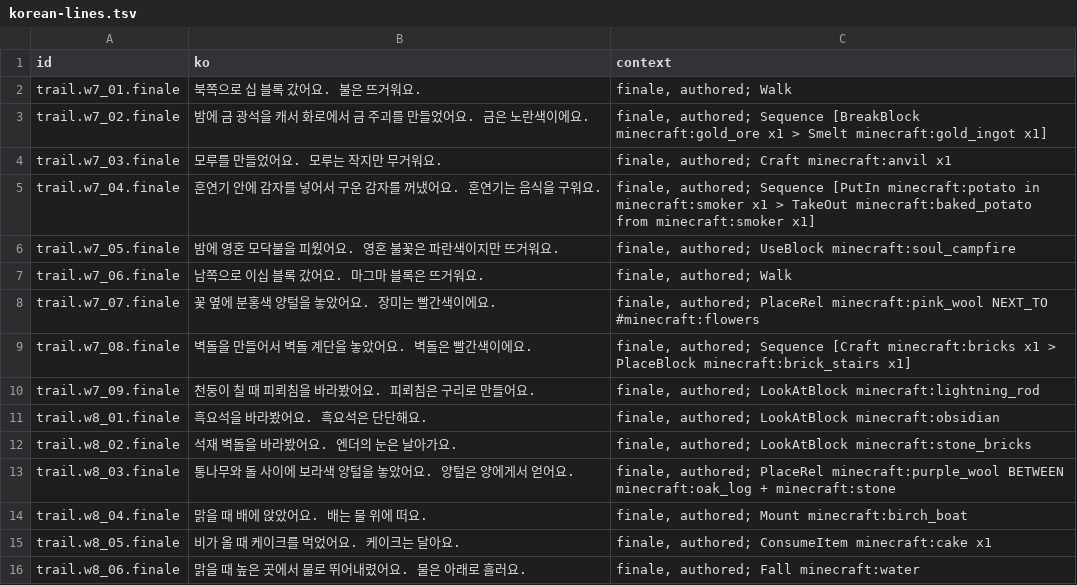
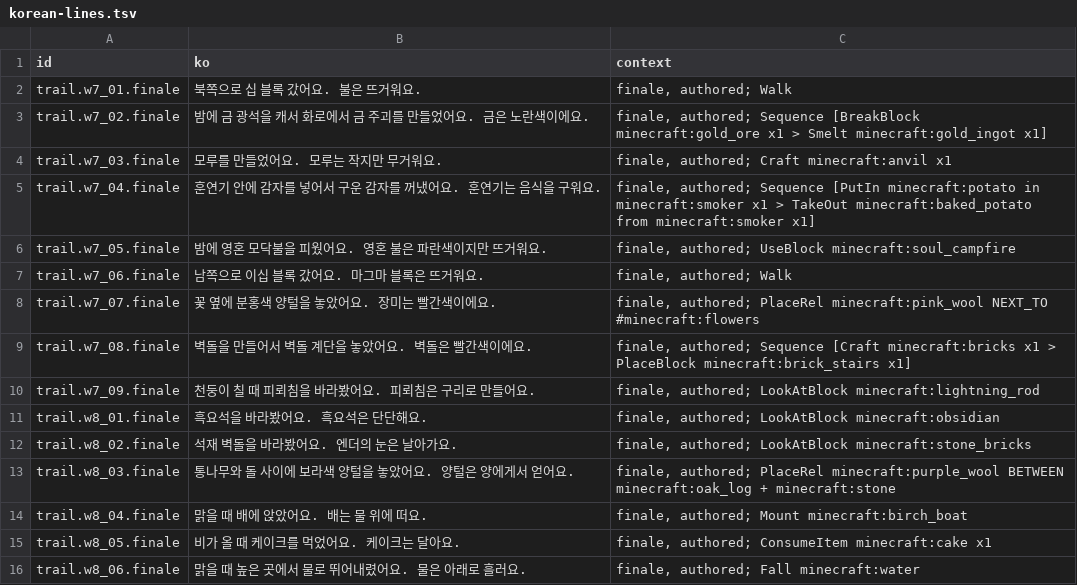
Before and after one commit to leks2205/HangulQuest, a TSV file: content/batches/BATCH-025/korean-lines.tsv, drawn as a sheet.

```diff
--- a/content/batches/BATCH-025/korean-lines.tsv
+++ b/content/batches/BATCH-025/korean-lines.tsv
@@ -5,3 +5,3 @@ trail.w7_03.finale	모루를 만들었어요. 모루는 작지만 무거워요.
 trail.w7_04.finale	훈연기 안에 감자를 넣어서 구운 감자를 꺼냈어요. 훈연기는 음식을 구워요.	finale, authored; Sequence [PutIn minecraft:potato in minecraft:smoker x1 > TakeOut minecraft:baked_potato from minecraft:smoker x1]
-trail.w7_05.finale	밤에 영혼 모닥불을 피웠어요. 영혼 불꽃은 파란색이지만 뜨거워요.	finale, authored; UseBlock minecraft:soul_campfire
+trail.w7_05.finale	밤에 영혼 모닥불을 피웠어요. 영혼 불은 파란색이지만 뜨거워요.	finale, authored; UseBlock minecraft:soul_campfire
 trail.w7_06.finale	남쪽으로 이십 블록 갔어요. 마그마 블록은 뜨거워요.	finale, authored; Walk
```
Also changed, not shown: 51 other files.
